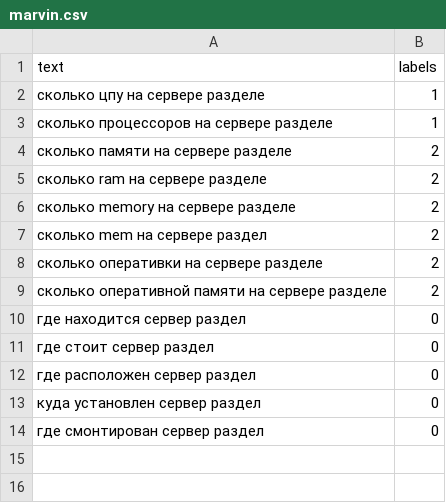
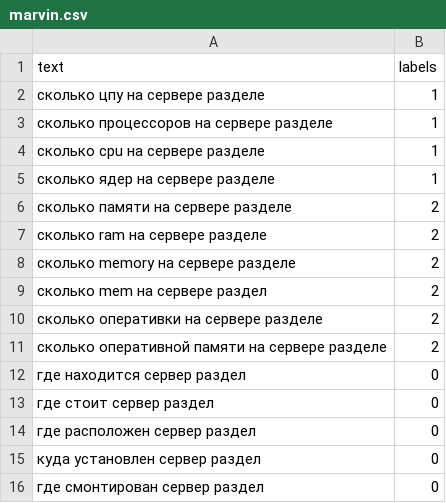
Before and after one commit to tesemnikov-av/NLP, a CSV file: marvin.csv, drawn as a sheet.

Commit message:
Update marvin.csv

```diff
--- a/marvin.csv
+++ b/marvin.csv
@@ -3,2 +3,4 @@ text,labels
 сколько процессоров на сервере разделе,1
+сколько cpu  на сервере разделе,1
+сколько ядер на сервере разделе,1
 сколько памяти на  сервере разделе,2
```
